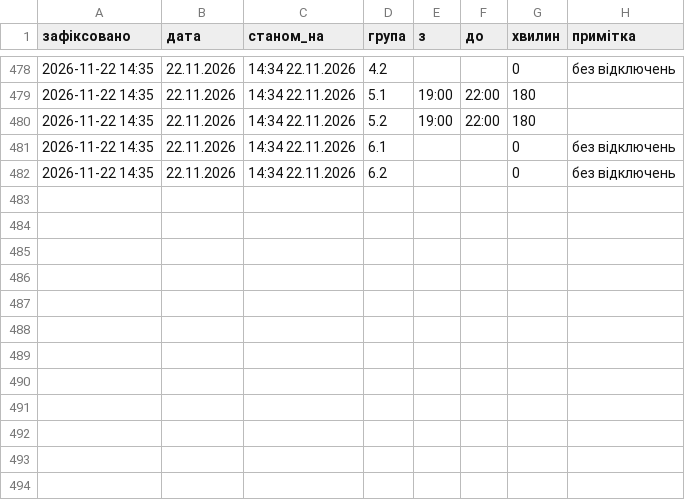
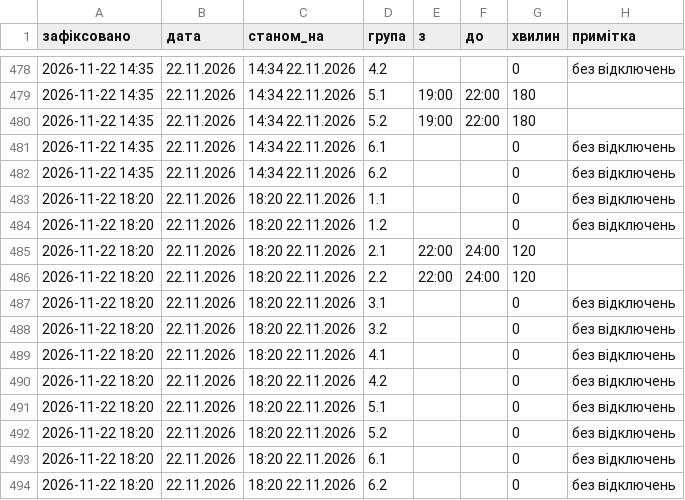
Before and after one commit to creaturesees/loebot, a CSV file: history.csv, drawn as a sheet; only a part is shown, gaps mark what is left out.

```diff
--- a/history.csv
+++ b/history.csv
@@ -482 +482,13 @@
 2026-11-22 14:35,22.11.2026,14:34 22.11.2026,6.2,,,0,без відключень
+2026-11-22 18:20,22.11.2026,18:20 22.11.2026,1.1,,,0,без відключень
+2026-11-22 18:20,22.11.2026,18:20 22.11.2026,1.2,,,0,без відключень
+2026-11-22 18:20,22.11.2026,18:20 22.11.2026,2.1,22:00,24:00,120,
+2026-11-22 18:20,22.11.2026,18:20 22.11.2026,2.2,22:00,24:00,120,
+2026-11-22 18:20,22.11.2026,18:20 22.11.2026,3.1,,,0,без відключень
+2026-11-22 18:20,22.11.2026,18:20 22.11.2026,3.2,,,0,без відключень
+2026-11-22 18:20,22.11.2026,18:20 22.11.2026,4.1,,,0,без відключень
+2026-11-22 18:20,22.11.2026,18:20 22.11.2026,4.2,,,0,без відключень
+2026-11-22 18:20,22.11.2026,18:20 22.11.2026,5.1,,,0,без відключень
+2026-11-22 18:20,22.11.2026,18:20 22.11.2026,5.2,,,0,без відключень
+2026-11-22 18:20,22.11.2026,18:20 22.11.2026,6.1,,,0,без відключень
+2026-11-22 18:20,22.11.2026,18:20 22.11.2026,6.2,,,0,без відключень
```
Also changed, not shown: 2 other files.
